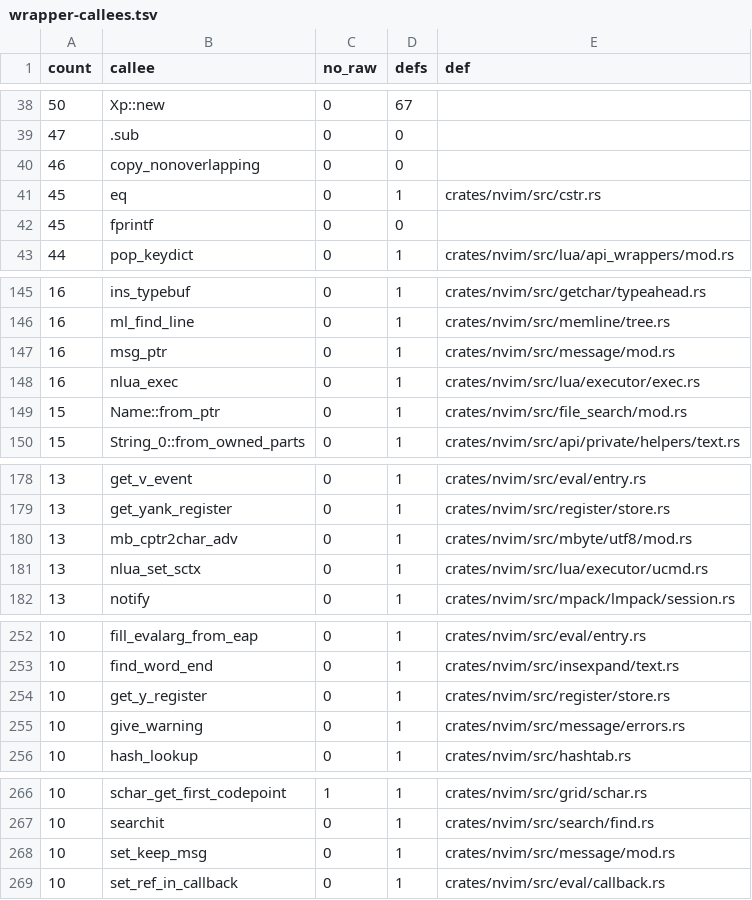
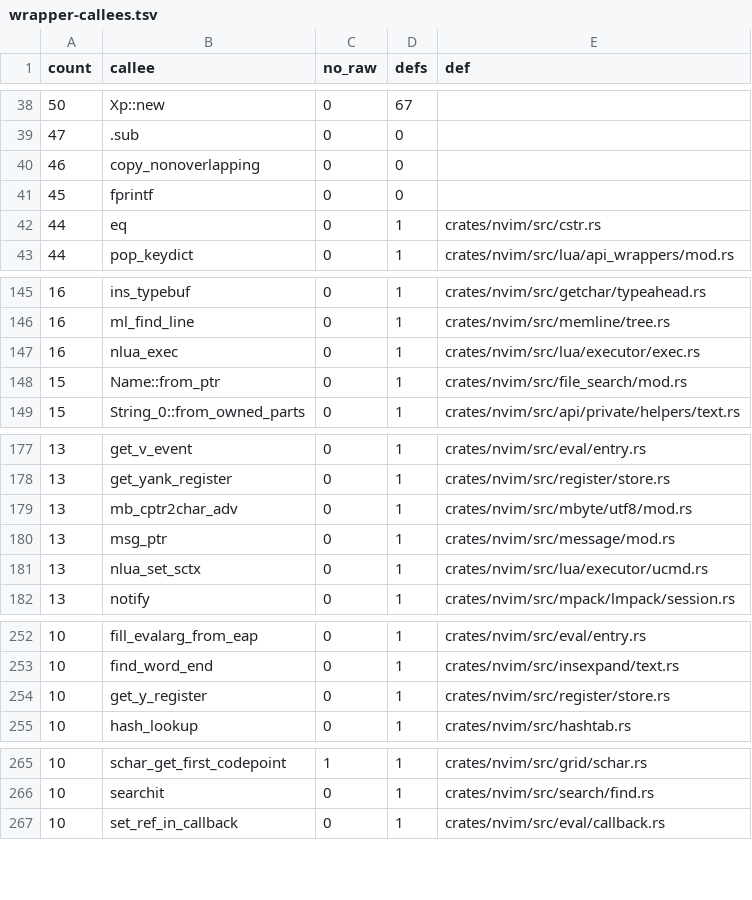
Before and after one commit to PsychoLlama/nvim.rs, a TSV file: metrics/wrapper-callees.tsv, drawn as a sheet; only a part is shown, gaps mark what is left out; the diff covers the shown part only.

Commit message:
Own the kept message, and take it and warnings as `&CStr`
`keep_msg` -- the message shown again after the next redraw -- is an
`Option<XString>` field now instead of an `xstrdup`ed pointer freed by
hand at seven sites. `set_keep_msg` takes `Option<&CStr>` (`None` forgets
the kept message, which is what `goto_tab`'s null meant) and
`give_warning` takes `&CStr`; neither is `unsafe` any more. Every
`give_warning` caller already held a `CStr` but `search/stat.rs`'s, and
the `set_keep_msg` callers that hold `msg_trunc`/`msg_progress`'s answer
spell the `cstr::at` the old `xstrdup` hid -- a swap, not a saving.

The redisplay sites (`normal_redraw`, `normal_redraw_mode_message`,
`prompt_for_input`) clone the kept message rather than `xstrdup` it, and
the one that takes it out across `update_screen` uses `take`.

Dropped: `msg_keep`'s test that skipped the history when the message's
*address* was `keep_msg`'s. Every redisplay already hands `msg_keep` a
copy -- upstream's too, in the two places it matters -- so in this port
the test could never be true, and it was the one reader of the history's
tail outside `history.rs`. The redisplays that must not add to the
history set `msg_hist_off`, as they did.

`buffer/info.rs`'s `fileinfo` still goes through `msg_trunc`'s `*mut
c_char`, which truncates in place; that, not `set_keep_msg`, is what
keeps its formats on `vim_snprintf` now.

```diff
--- a/metrics/wrapper-callees.tsv
+++ b/metrics/wrapper-callees.tsv
@@ -40,4 +40,4 @@ count	callee	no_raw	defs	def
 46	copy_nonoverlapping	0	0	
-45	eq	0	1	crates/nvim/src/cstr.rs
 45	fprintf	0	0	
+44	eq	0	1	crates/nvim/src/cstr.rs
 44	pop_keydict	0	1	crates/nvim/src/lua/api_wrappers/mod.rs
@@ -146,3 +146,2 @@ count	callee	no_raw	defs	def
 16	ml_find_line	0	1	crates/nvim/src/memline/tree.rs
-16	msg_ptr	0	1	crates/nvim/src/message/mod.rs
 16	nlua_exec	0	1	crates/nvim/src/lua/executor/exec.rs
@@ -180,2 +179,3 @@ count	callee	no_raw	defs	def
 13	mb_cptr2char_adv	0	1	crates/nvim/src/mbyte/utf8/mod.rs
+13	msg_ptr	0	1	crates/nvim/src/message/mod.rs
 13	nlua_set_sctx	0	1	crates/nvim/src/lua/executor/ucmd.rs
@@ -254,3 +254,2 @@ count	callee	no_raw	defs	def
 10	get_y_register	0	1	crates/nvim/src/register/store.rs
-10	give_warning	0	1	crates/nvim/src/message/errors.rs
 10	hash_lookup	0	1	crates/nvim/src/hashtab.rs
@@ -267,3 +266,2 @@ count	callee	no_raw	defs	def
 10	searchit	0	1	crates/nvim/src/search/find.rs
-10	set_keep_msg	0	1	crates/nvim/src/message/mod.rs
 10	set_ref_in_callback	0	1	crates/nvim/src/eval/callback.rs
```
Also changed, not shown: 3 edited cells elsewhere in this file, 22 other files.
